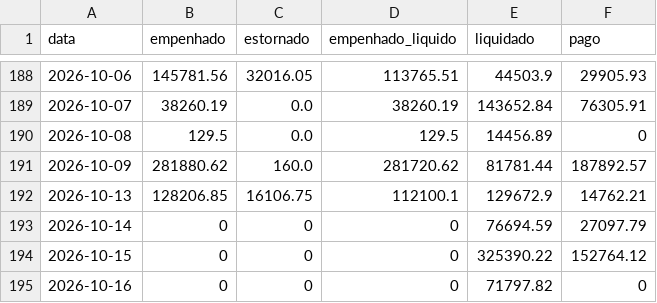
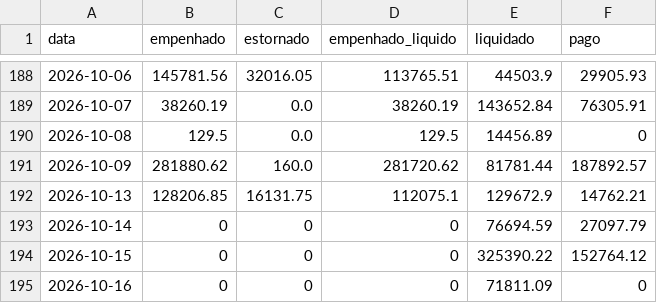
Before and after one commit to vagnerims2/painel-leopolis, a CSV file: data/movimento.csv, drawn as a sheet; only a part is shown, gaps mark what is left out.

```diff
--- a/data/movimento.csv
+++ b/data/movimento.csv
@@ -191,5 +191,5 @@ data,empenhado,estornado,empenhado_liquido,liquidado,pago
 2026-10-09,281880.62,160.0,281720.62,81781.44,187892.57
-2026-10-13,128206.85,16106.75,112100.1,129672.9,14762.21
+2026-10-13,128206.85,16131.75,112075.1,129672.9,14762.21
 2026-10-14,0,0,0,76694.59,27097.79
 2026-10-15,0,0,0,325390.22,152764.12
-2026-10-16,0,0,0,71797.82,0
+2026-10-16,0,0,0,71811.09,0
```
Also changed, not shown: data/liquidacoes.csv, data/saldo_fontes.csv, 3 other files.
